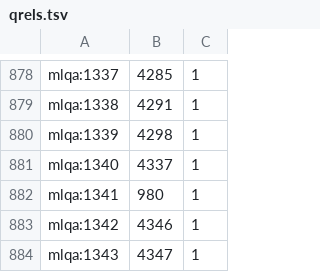
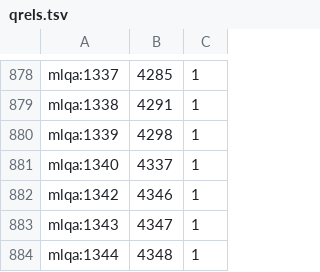
Before and after one commit to phamquocanh149/IR_pipeline, a TSV file: data/exports/mlqa/qrels.tsv, drawn as a sheet; only a part is shown, gaps mark what is left out; the shorter side is filled out with more unchanged rows; the diff names each change by its address in the sheet, - before the commit and + after, or states it on an @@ line.

Commit message:
Remove excluded MLQA query

```diff
--- a/data/exports/mlqa/qrels.tsv
+++ b/data/exports/mlqa/qrels.tsv
-row 882: mlqa:1341 | 980 | 1
```
Also changed, not shown: 3 other files.
